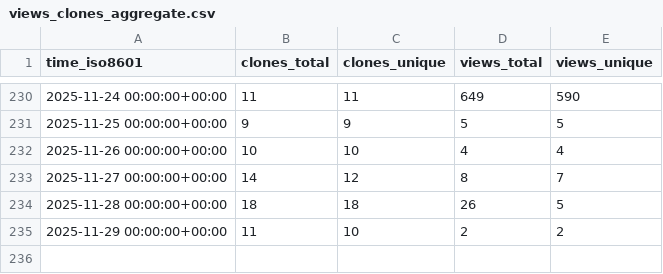
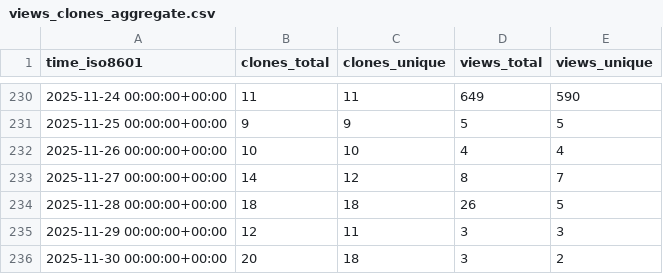
Before and after one commit to wangchucheng/hugo-eureka, a CSV file: wangchucheng/hugo-eureka/ghrs-data/views_clones_aggregate.csv, drawn as a sheet; only a part is shown, gaps mark what is left out.

```diff
--- a/wangchucheng/hugo-eureka/ghrs-data/views_clones_aggregate.csv
+++ b/wangchucheng/hugo-eureka/ghrs-data/views_clones_aggregate.csv
@@ -234,2 +234,3 @@ time_iso8601,clones_total,clones_unique,views_total,views_unique
 2025-11-28 00:00:00+00:00,18,18,26,5
-2025-11-29 00:00:00+00:00,11,10,2,2
+2025-11-29 00:00:00+00:00,12,11,3,3
+2025-11-30 00:00:00+00:00,20,18,3,2
```
Also changed, not shown: 1 other file.
